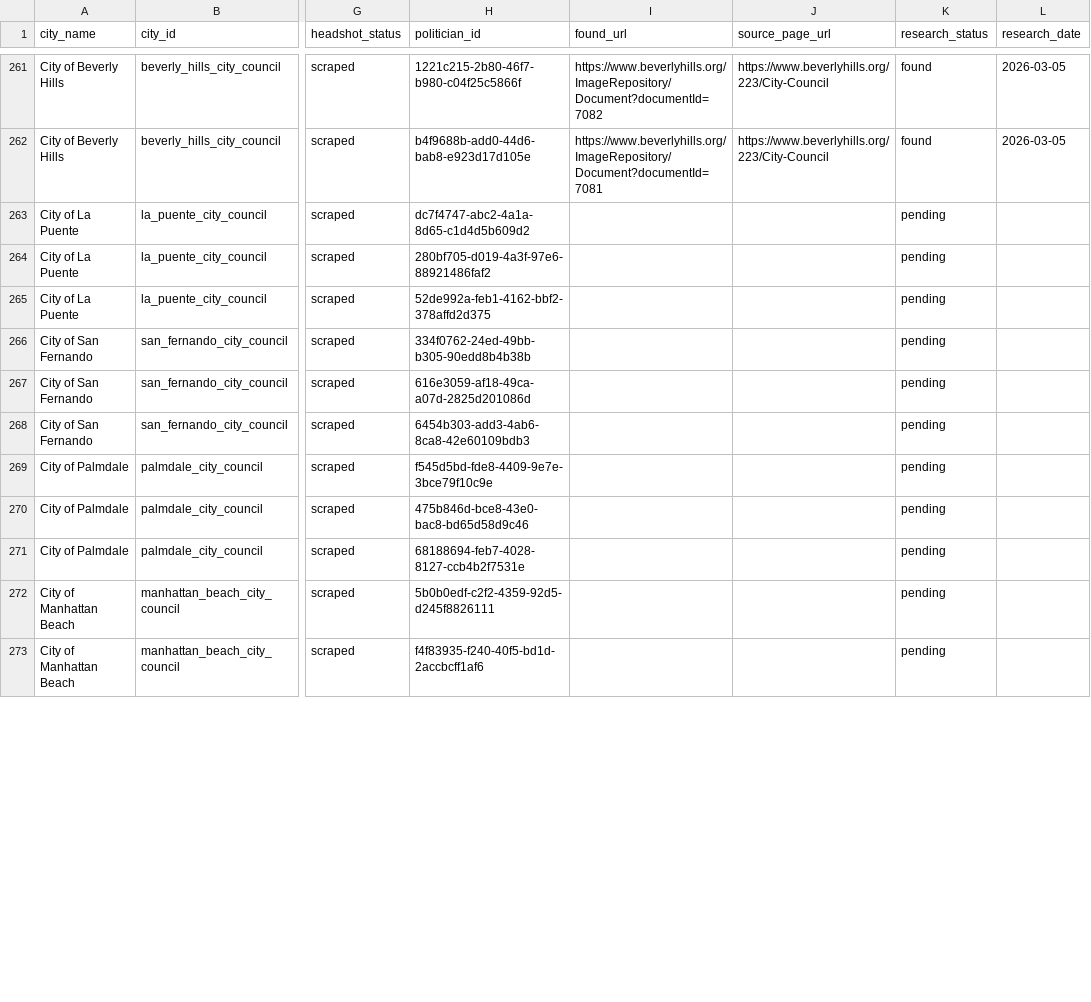
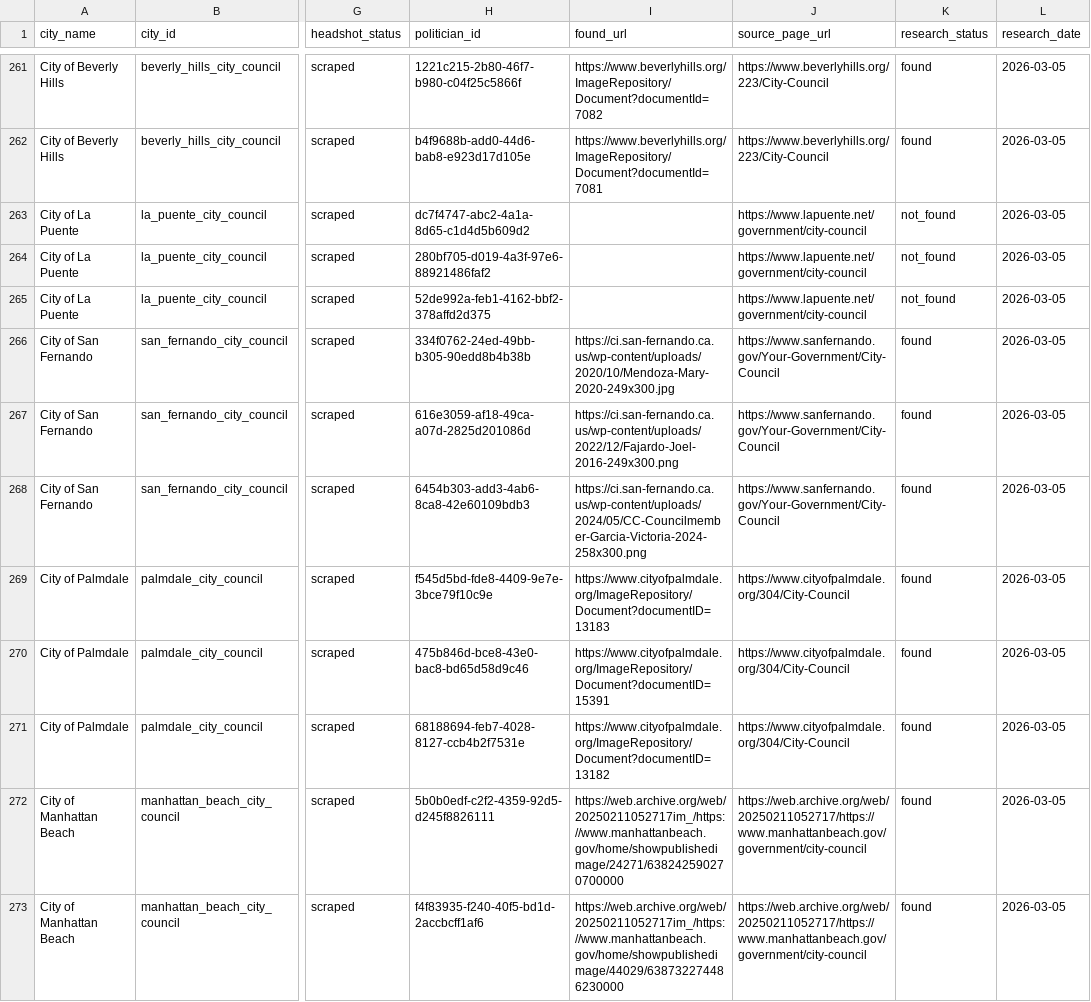
Before and after one commit to EmpoweredVote/EV-Backend, a CSV file: scripts/headshot_research_manifest.csv, drawn as a sheet; only a part is shown, gaps mark what is left out; the diff covers the shown part only; the diff names each change by its address in the sheet, - before the commit and + after, or states it on an @@ line.

Commit message:
feat(63-07): research Batch 6 headshots (12 cities, 33 politicians)
- Inglewood: 3/4 found (Alex Padilla, Dionne Faulk, Eloy Morales Jr.) via directory.aspx EID pages; George Dotson not_found (not on current site)
- San Fernando: 3/3 found via sanfernando.gov council page (WordPress uploads)
- Palmdale: 3/3 found via /304/City-Council page (CivicPlus ImageRepository)
- Manhattan Beach: 3/3 found via Wayback Machine snapshot (Akamai-blocked site)
- Monterey Park: 3/3 found via /917/City-Council page (fr-dib pattern)
- San Gabriel: 3/3 found via individual member pages (/1253, /577, /1441)
- Norwalk: 3/3 found via individual member PHP pages
- Bell: 2/2 found via cityofbell.gov (correct domain, not cityofbell.org)
- San Dimas: 2/2 found via sandimasca.gov headshots directory
- La Puente: 0/3 (site inaccessible, no Wayback archives)
- Downey: 0/2 (Akamai-blocked, no Wayback archives)
- Carson: 0/2 (site completely unreachable, FAILED status)
- Cumulative: 287/304 researched (94%)

```diff
--- a/scripts/headshot_research_manifest.csv
+++ b/scripts/headshot_research_manifest.csv
-J263:J265 (source_page_url): (empty)
+J263:J265 (source_page_url): https://www.lapuente.net/government/city-council
-K263:K265 (research_status): pending
+K263:K265 (research_status): not_found
-L263:L273 (research_date): (empty)
+L263:L273 (research_date): 2026-03-05
-I266 (found_url): (empty)
+I266 (found_url): https://ci.san-fernando.ca.us/wp-content/uploads/2020/10/Mendoza-Mary-2020-249x300.jpg
-J266:J268 (source_page_url): (empty)
+J266:J268 (source_page_url): https://www.sanfernando.gov/Your-Government/City-Council
-K266:K273 (research_status): pending
+K266:K273 (research_status): found
-I267 (found_url): (empty)
+I267 (found_url): https://ci.san-fernando.ca.us/wp-content/uploads/2022/12/Fajardo-Joel-2016-249x300.png
-I268 (found_url): (empty)
+I268 (found_url): https://ci.san-fernando.ca.us/wp-content/uploads/2024/05/CC-Councilmember-Garcia-Victoria-2024-258x300.png
-I269 (found_url): (empty)
+I269 (found_url): https://www.cityofpalmdale.org/ImageRepository/Document?documentID=13183
-J269:J271 (source_page_url): (empty)
+J269:J271 (source_page_url): https://www.cityofpalmdale.org/304/City-Council
-I270 (found_url): (empty)
+I270 (found_url): https://www.cityofpalmdale.org/ImageRepository/Document?documentID=15391
-I271 (found_url): (empty)
+I271 (found_url): https://www.cityofpalmdale.org/ImageRepository/Document?documentID=13182
-I272 (found_url): (empty)
+I272 (found_url): https://web.archive.org/web/20250211052717im_/https://www.manhattanbeach.gov/home/showpublishedimage/24271/638242590270700000
-J272:J273 (source_page_url): (empty)
+J272:J273 (source_page_url): https://web.archive.org/web/20250211052717/https://www.manhattanbeach.gov/government/city-council
-I273 (found_url): (empty)
+I273 (found_url): https://web.archive.org/web/20250211052717im_/https://www.manhattanbeach.gov/home/showpublishedimage/44029/638732274486230000
```
Also changed, not shown: 83 edited cells elsewhere in this file.
